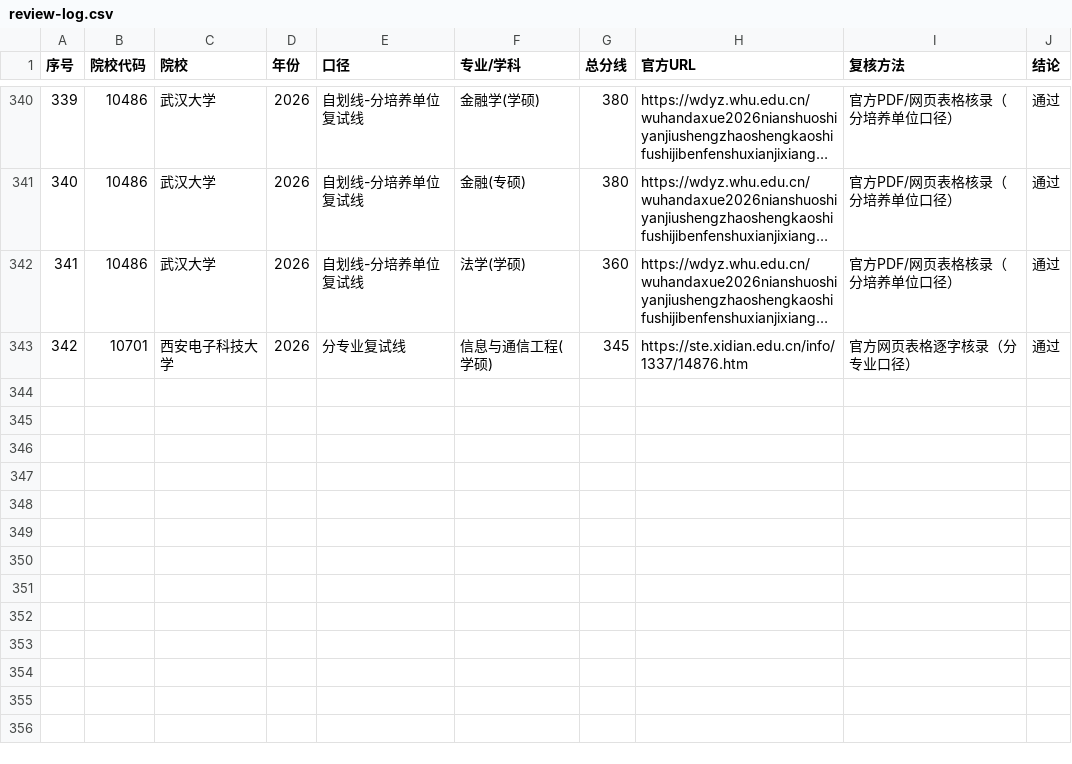
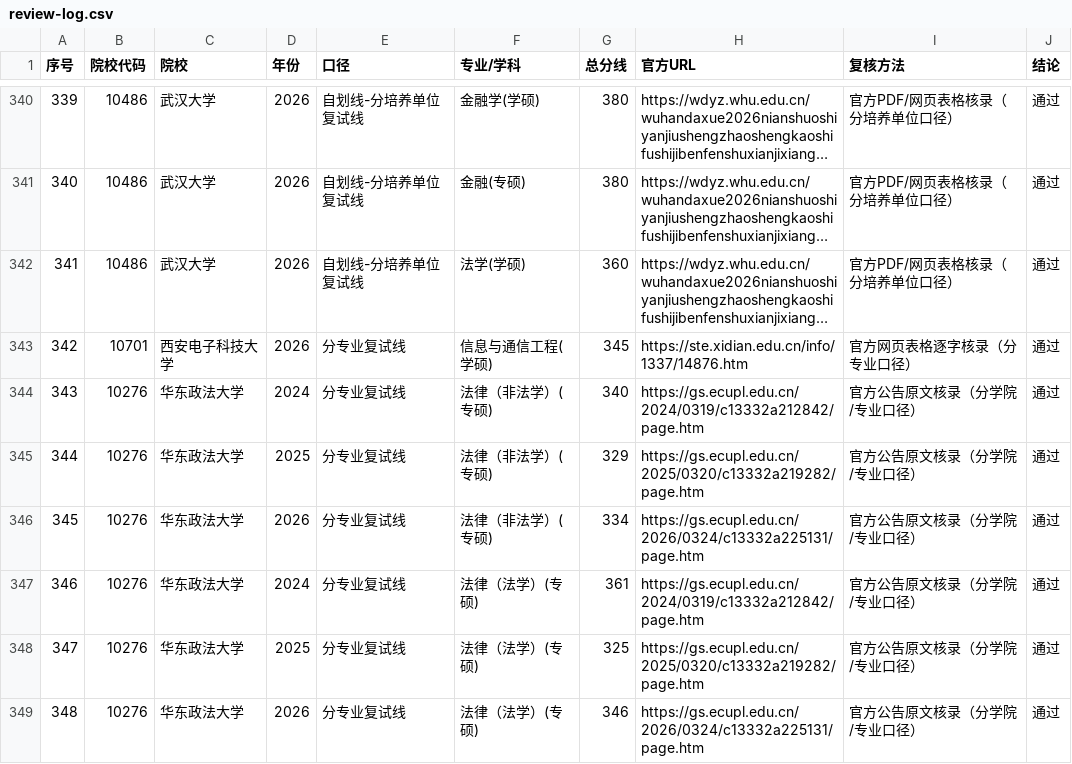
Before and after one commit to swlid/yanduoduo, a CSV file: data/official/review-log.csv, drawn as a sheet; only a part is shown, gaps mark what is left out; long unchanged cells end in ….

Commit message:
data: 华东政法批次 v0.5 收尾（法硕口径 6 条）与文档口径统一 348/125/18

```diff
--- a/data/official/review-log.csv
+++ b/data/official/review-log.csv
@@ -343 +343,7 @@
 342,10701,西安电子科技大学,2026,分专业复试线,信息与通信工程(学硕),345,https://ste.xidian.edu.cn/info/1337/14876.htm,官方网页表格逐字核录（分专业口径）,通过
+343,10276,华东政法大学,2024,分专业复试线,法律（非法学）(专硕),340,https://gs.ecupl.edu.cn/2024/0319/c13332a212842/page.htm,官方公告原文核录（分学院/专业口径）,通过
+344,10276,华东政法大学,2025,分专业复试线,法律（非法学）(专硕),329,https://gs.ecupl.edu.cn/2025/0320/c13332a219282/page.htm,官方公告原文核录（分学院/专业口径）,通过
+345,10276,华东政法大学,2026,分专业复试线,法律（非法学）(专硕),334,https://gs.ecupl.edu.cn/2026/0324/c13332a225131/page.htm,官方公告原文核录（分学院/专业口径）,通过
+346,10276,华东政法大学,2024,分专业复试线,法律（法学）(专硕),361,https://gs.ecupl.edu.cn/2024/0319/c13332a212842/page.htm,官方公告原文核录（分学院/专业口径）,通过
+347,10276,华东政法大学,2025,分专业复试线,法律（法学）(专硕),325,https://gs.ecupl.edu.cn/2025/0320/c13332a219282/page.htm,官方公告原文核录（分学院/专业口径）,通过
+348,10276,华东政法大学,2026,分专业复试线,法律（法学）(专硕),346,https://gs.ecupl.edu.cn/2026/0324/c13332a225131/page.htm,官方公告原文核录（分学院/专业口径）,通过
```
Also changed, not shown: data/official/source-index.csv, data/official/verified-lines.csv, 15 other files.
